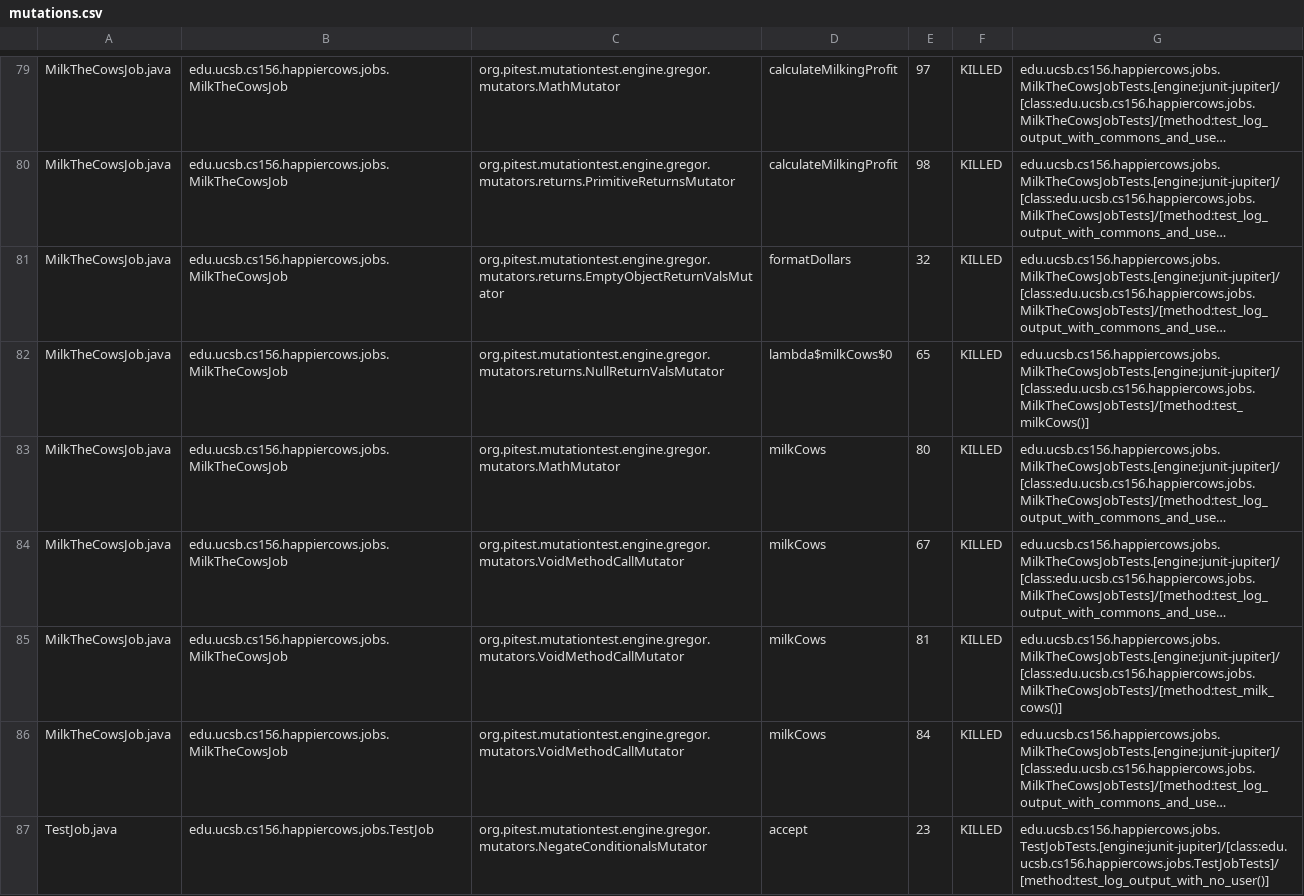
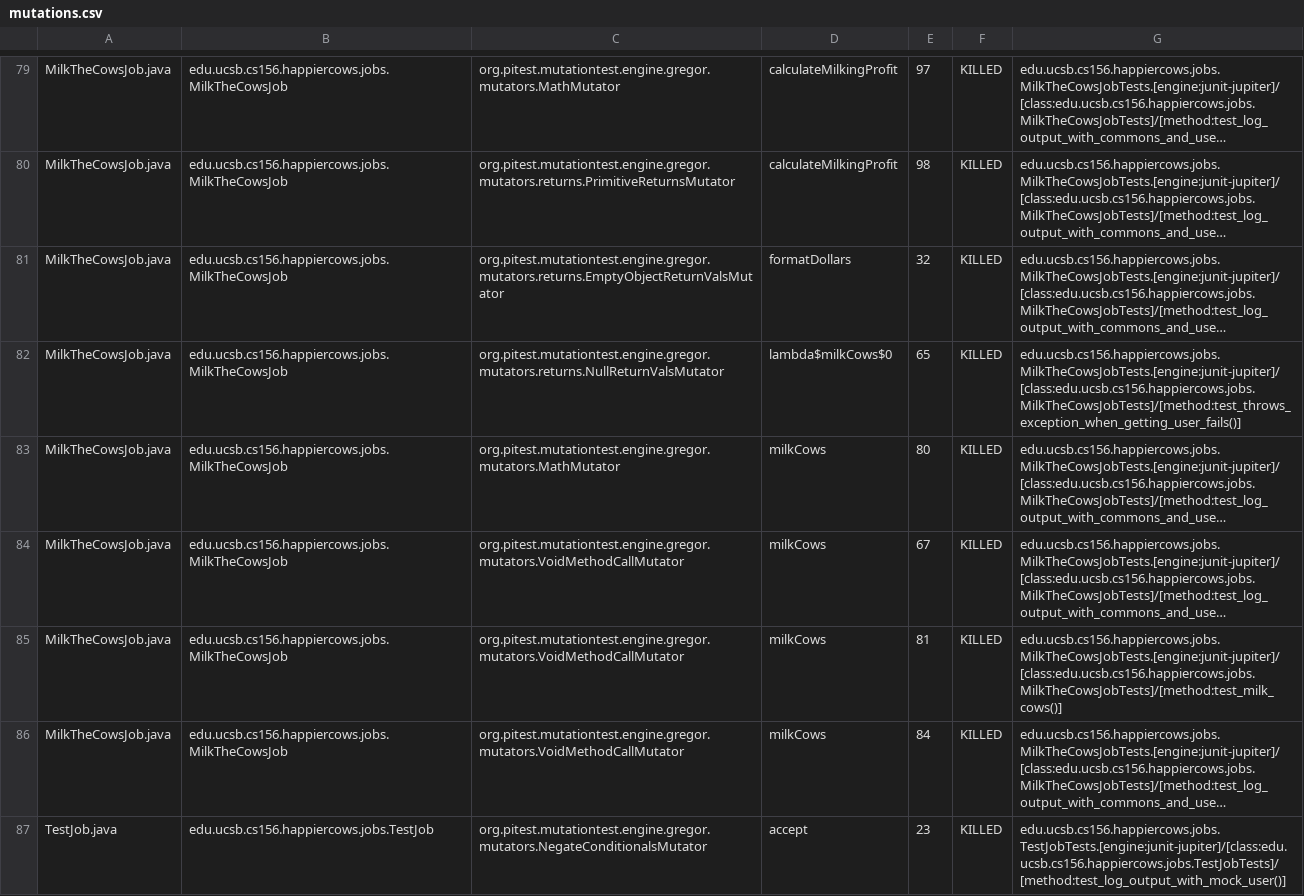
Before and after one commit to ucsb-cs156/proj-happycows, a CSV file: prs/28/pitest/mutations.csv, drawn as a sheet; only a part is shown, gaps mark what is left out; long unchanged cells end in …; the diff covers the shown part only; the diff names each change by its address in the sheet, - before the commit and + after, or states it on an @@ line.

Commit message:
Deploying to gh-pages from @ ucsb-cs156/proj-happycows@e3e877cb764fe9fb048534a2f0516b0f24cf4ab9 🚀

```diff
--- a/prs/28/pitest/mutations.csv
+++ b/prs/28/pitest/mutations.csv
-G82: edu.ucsb.cs156.happiercows.jobs.MilkTheCowsJobTests.[engine:junit-jupiter]/[class:edu.ucsb.cs156.happiercows.jobs.MilkTheCowsJobTests]/[method:test_milkCows()]
+G82: edu.ucsb.cs156.happiercows.jobs.MilkTheCowsJobTests.[engine:junit-jupiter]/[class:edu.ucsb.cs156.happiercows.jobs.MilkTheCowsJobTests]/[method:test_throws_exception_when_getting_user_fails()]
-G87: edu.ucsb.cs156.happiercows.jobs.TestJobTests.[engine:junit-jupiter]/[class:edu.ucsb.cs156.happiercows.jobs.TestJobTests]/[method:test_log_output_with_no_user()]
+G87: edu.ucsb.cs156.happiercows.jobs.TestJobTests.[engine:junit-jupiter]/[class:edu.ucsb.cs156.happiercows.jobs.TestJobTests]/[method:test_log_output_with_mock_user()]
```
Also changed, not shown: 31 edited cells elsewhere in this file, 22 other files.
